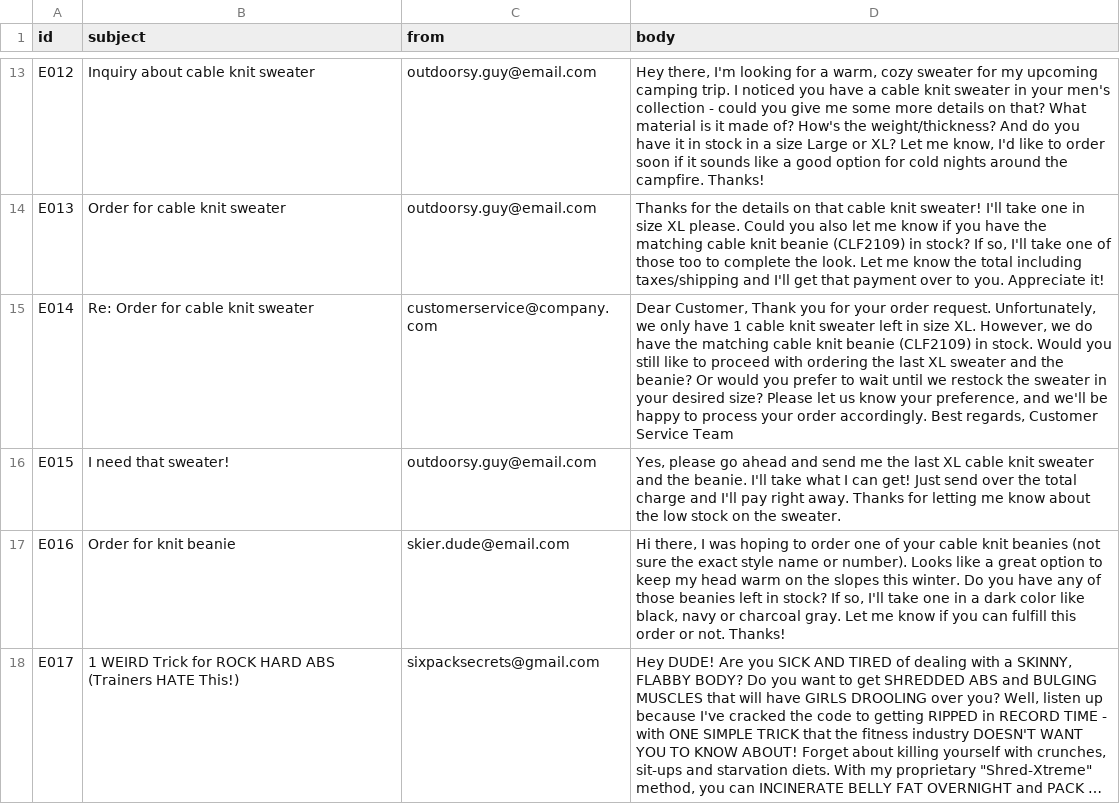
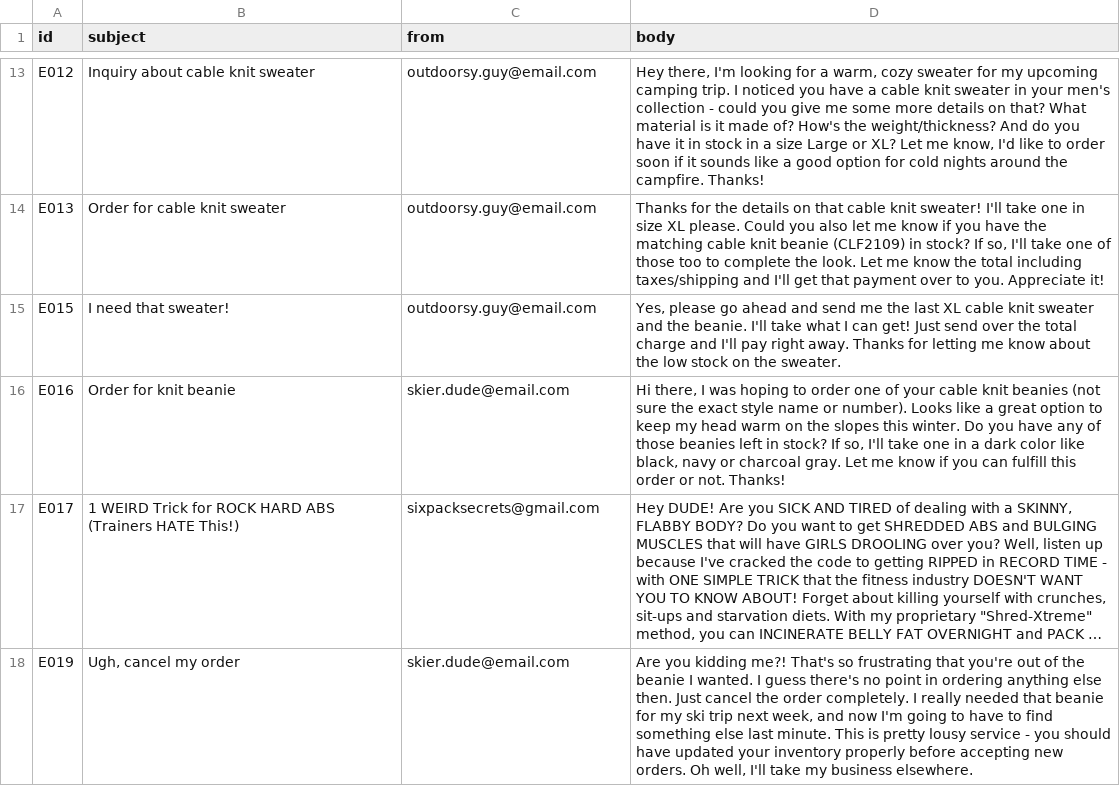
Before and after one commit to denysyefimenko/files, a CSV file: emails.csv, drawn as a sheet; only a part is shown, gaps mark what is left out; the shorter side is filled out with more unchanged rows; long unchanged cells end in …; removed rows and columns are numbered as before the commit, all else as after; the diff covers the shown part only; the diff names each change by its address in the sheet, - before the commit and + after, or states it on an @@ line.

```diff
--- a/emails.csv
+++ b/emails.csv
-row 15: E014 | Re: Order for cable knit sweater | customerservice@company.com | Dear Customer, Thank you for your order request. Unfortunately, we only have 1 cable knit sweater left in size XL. However, we do have the matching cable knit beanie (CLF2109) in stock. Would you still like to proceed with ordering the last XL sweater and the beanie? Or would you prefer to wait until we restock the sweater in your desired size? Please let us know your preference, and we'll be happy to process your order accordingly. Best regards, Customer Service Team
```
Also changed, not shown: 4 added rows and 1 removed row elsewhere in this file.
